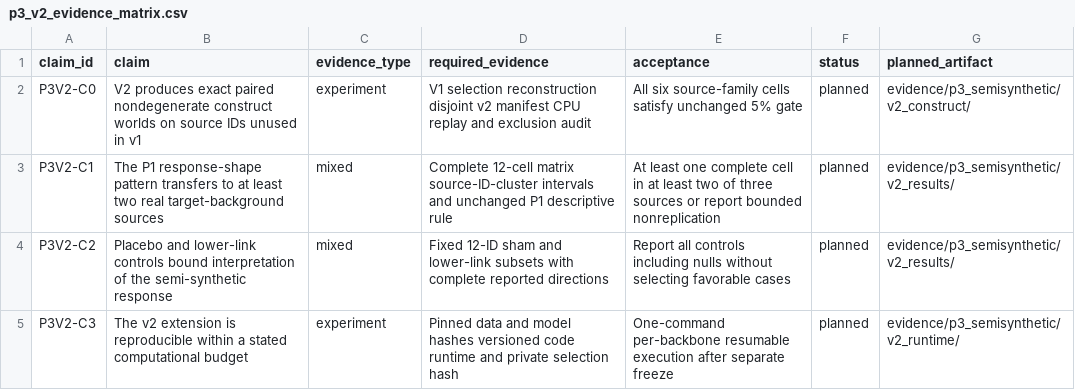
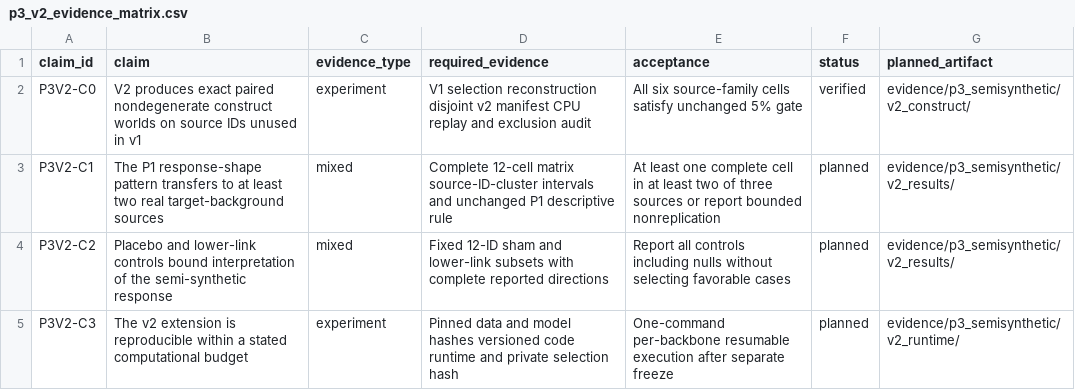
Before and after one commit to FlyMe2star/tsfm-covariate-faithfulness, a CSV file: brief/p3_v2_evidence_matrix.csv, drawn as a sheet.

```diff
--- a/brief/p3_v2_evidence_matrix.csv
+++ b/brief/p3_v2_evidence_matrix.csv
@@ -1,3 +1,3 @@
 claim_id,claim,evidence_type,required_evidence,acceptance,status,planned_artifact
-P3V2-C0,V2 produces exact paired nondegenerate construct worlds on source IDs unused in v1,experiment,V1 selection reconstruction disjoint v2 manifest CPU replay and exclusion audit,All six source-family cells satisfy unchanged 5% gate,planned,evidence/p3_semisynthetic/v2_construct/
+P3V2-C0,V2 produces exact paired nondegenerate construct worlds on source IDs unused in v1,experiment,V1 selection reconstruction disjoint v2 manifest CPU replay and exclusion audit,All six source-family cells satisfy unchanged 5% gate,verified,evidence/p3_semisynthetic/v2_construct/
 P3V2-C1,The P1 response-shape pattern transfers to at least two real target-background sources,mixed,Complete 12-cell matrix source-ID-cluster intervals and unchanged P1 descriptive rule,At least one complete cell in at least two of three sources or report bounded nonreplication,planned,evidence/p3_semisynthetic/v2_results/
```
Also changed, not shown: notes/design/p3_v2_experiment_matrix.csv, 12 other files.
